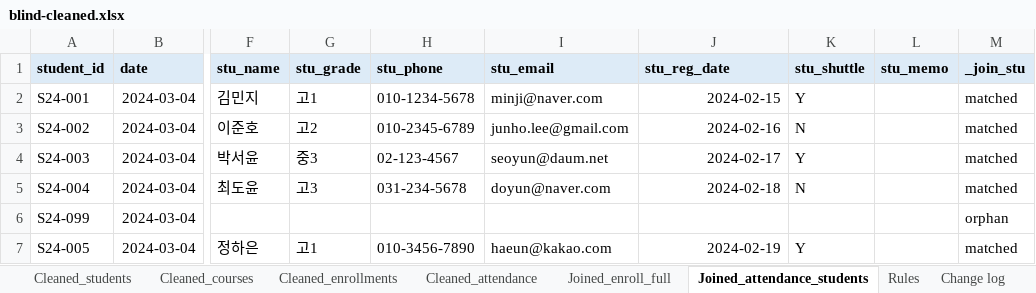
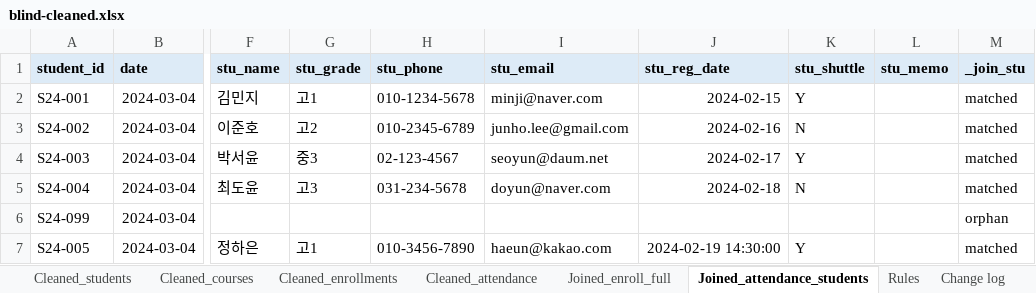
Before and after one commit to yhna941/messy-data-cleanup, an Excel workbook: blind/output/blind-cleaned.xlsx, sheet Joined_attendance_students, drawn as a sheet; only a part is shown, gaps mark what is left out; values as stored, in another font and other column widths than the file's, no borders; the diff names each change by its address in the sheet, - before the commit and + after, or states it on an @@ line.

```diff
--- a/blind/output/blind-cleaned.xlsx (sheet Joined_attendance_students)
+++ b/blind/output/blind-cleaned.xlsx (sheet Joined_attendance_students)
-J7 (stu_reg_date): 2024-02-19
+J7 (stu_reg_date): 2024-02-19 14:30:00
```
Also changed, not shown: sheet Change log, sheet Joined_enroll_full, sheet Cleaned_students, sheet Summary, sheet Rules, blind/output_llm/blind-cleaned.xlsx, demo/output/haru-cleaned.xlsx, 48 other files.
